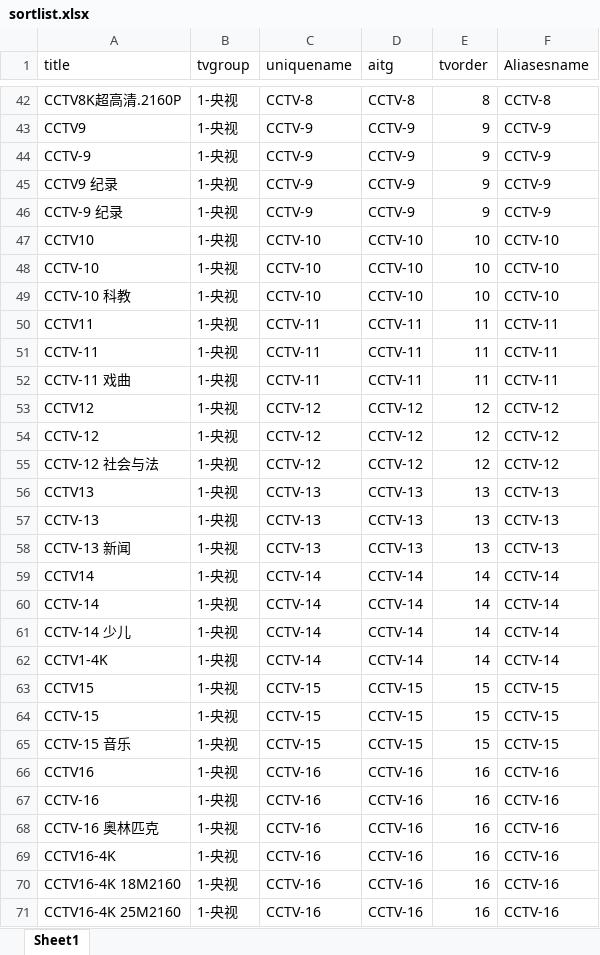
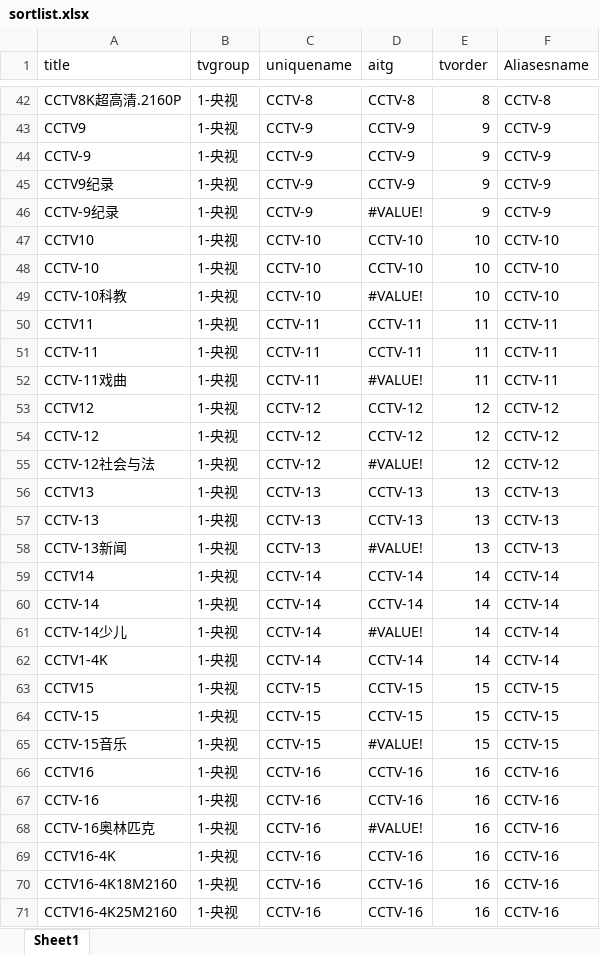
Before and after one commit to bassce/IPTV-M3U-Checker2-IPServer, an Excel workbook: playlists/sortlist.xlsx, sheet Sheet1, drawn as a sheet; only a part is shown, gaps mark what is left out; values as stored, in another font and other column widths than the file's, no cell formats; the diff covers the shown part only; the diff names each change by its address in the sheet, - before the commit and + after, or states it on an @@ line.

```diff
--- a/playlists/sortlist.xlsx (sheet Sheet1)
+++ b/playlists/sortlist.xlsx (sheet Sheet1)
-A45 (title): CCTV9 纪录
+A45 (title): CCTV9纪录
-A46 (title): CCTV-9 纪录
+A46 (title): CCTV-9纪录
-D46 (aitg): CCTV-9
+D46 (aitg): #VALUE!
-A49 (title): CCTV-10 科教
+A49 (title): CCTV-10科教
-D49 (aitg): CCTV-10
+D49 (aitg): #VALUE!
-A52 (title): CCTV-11 戏曲
+A52 (title): CCTV-11戏曲
-D52 (aitg): CCTV-11
+D52 (aitg): #VALUE!
-A55 (title): CCTV-12 社会与法
+A55 (title): CCTV-12社会与法
-D55 (aitg): CCTV-12
+D55 (aitg): #VALUE!
-A58 (title): CCTV-13 新闻
+A58 (title): CCTV-13新闻
-D58 (aitg): CCTV-13
+D58 (aitg): #VALUE!
-A61 (title): CCTV-14 少儿
+A61 (title): CCTV-14少儿
-D61 (aitg): CCTV-14
+D61 (aitg): #VALUE!
-A65 (title): CCTV-15 音乐
+A65 (title): CCTV-15音乐
-D65 (aitg): CCTV-15
+D65 (aitg): #VALUE!
-A68 (title): CCTV-16 奥林匹克
+A68 (title): CCTV-16奥林匹克
-D68 (aitg): CCTV-16
+D68 (aitg): #VALUE!
-A70 (title): CCTV16-4K 18M2160
+A70 (title): CCTV16-4K18M2160
-A71 (title): CCTV16-4K 25M2160
+A71 (title): CCTV16-4K25M2160
```
Also changed, not shown: 23 edited cells elsewhere in this sheet, cell formats, 7 other files.
